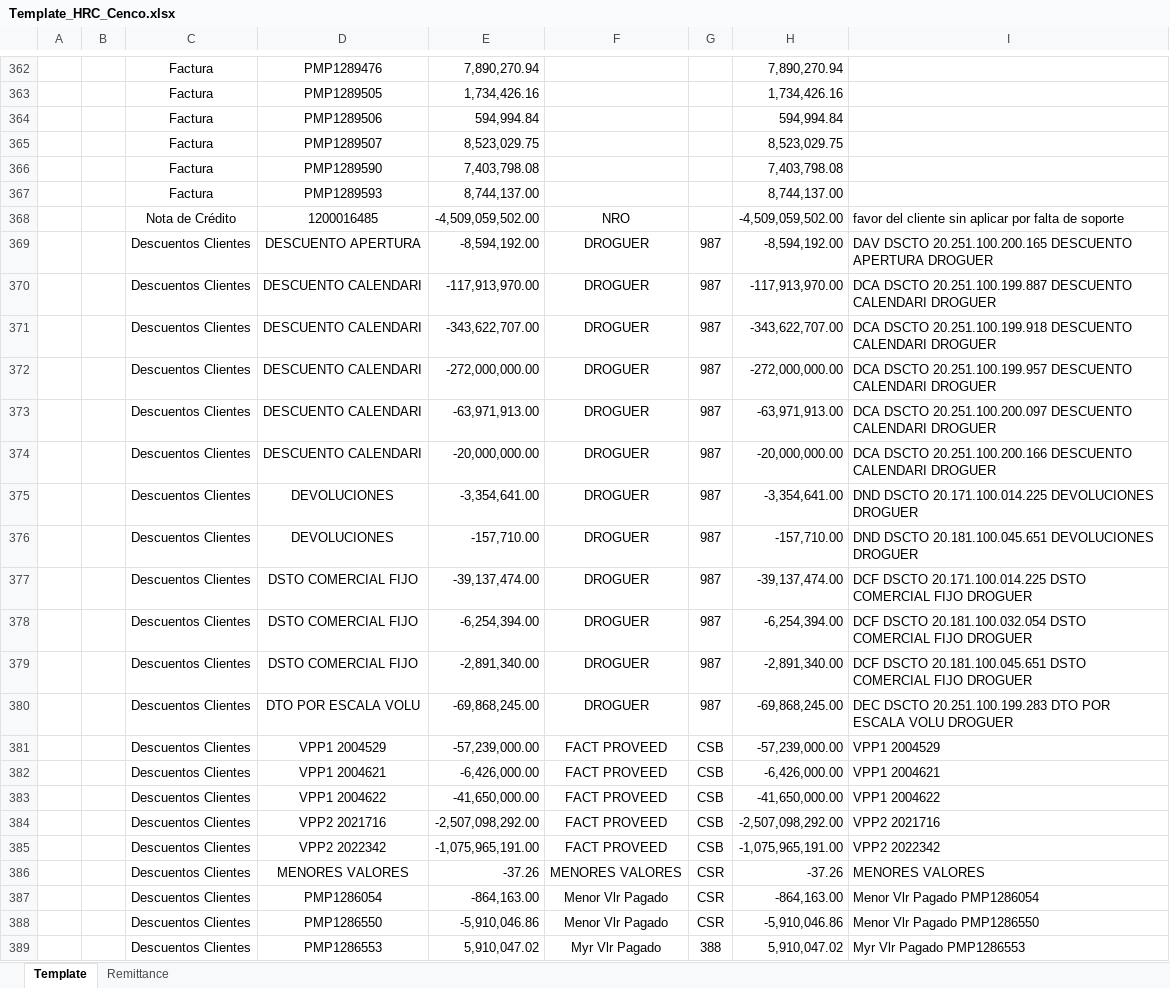
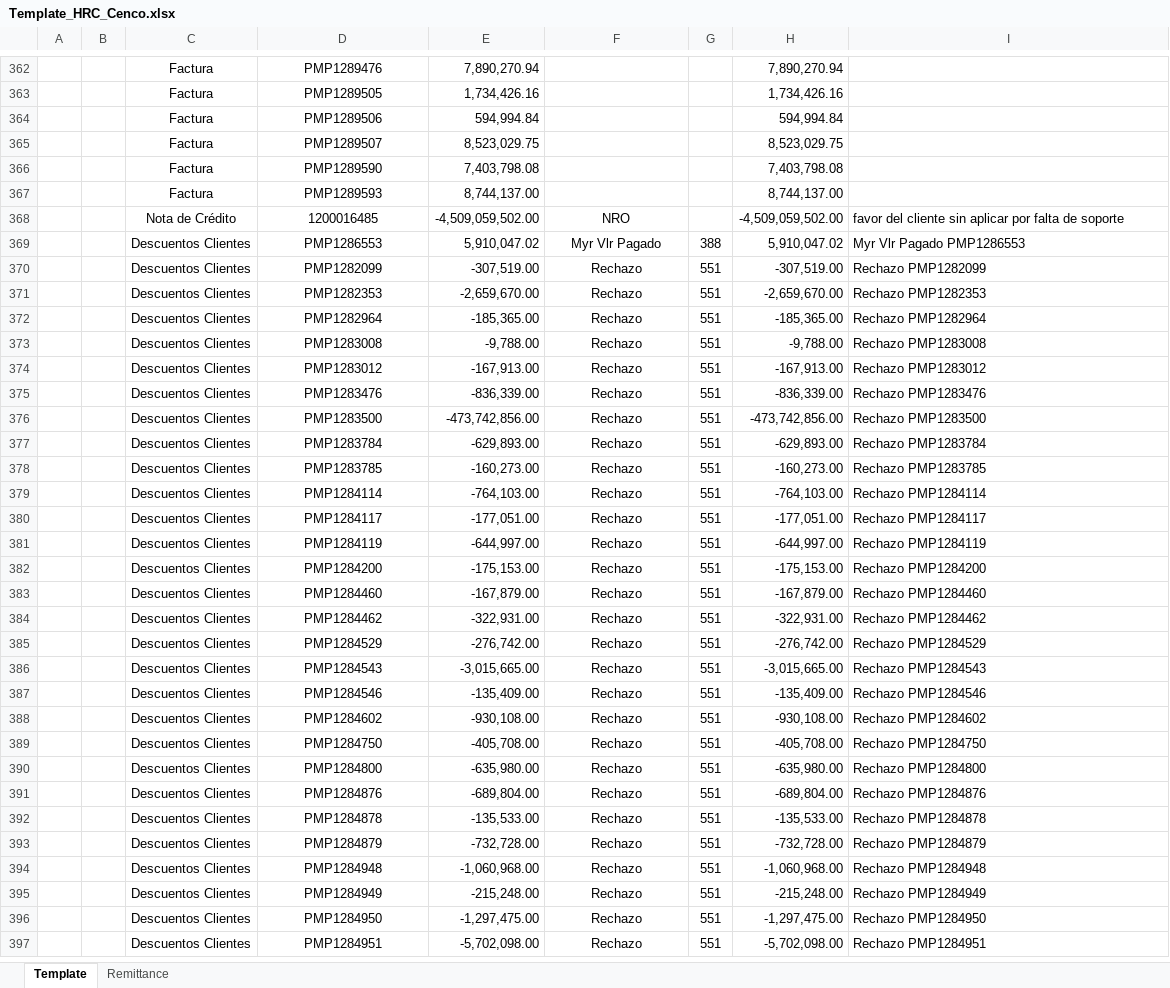
Before and after one commit to svbdatavision/Unilever_Collect_Digital, an Excel workbook: Pruebas/Archivos/Template/Colombia/Template_HRC_Cenco.xlsx, sheet Template, drawn as a sheet; only a part is shown, gaps mark what is left out; the shorter side is filled out with more unchanged rows; values as stored, in another font and other column widths than the file's, no borders; removed rows and columns are numbered as before the commit, all else as after; the diff covers the shown part only; the diff names each change by its address in the sheet, - before the commit and + after, or states it on an @@ line.

Commit message:
Ajuste en comentario Cenco, y otrden de template

```diff
--- a/Pruebas/Archivos/Template/Colombia/Template_HRC_Cenco.xlsx (sheet Template)
+++ b/Pruebas/Archivos/Template/Colombia/Template_HRC_Cenco.xlsx (sheet Template)
-row 369:  |  | Descuentos Clientes | DESCUENTO APERTURA | -8,594,192.00 | DROGUER | 987 | -8,594,192.00 | DAV DSCTO 20.251.100.200.165 DESCUENTO APERTURA DROGUER
-row 370:  |  | Descuentos Clientes | DESCUENTO CALENDARI | -117,913,970.00 | DROGUER | 987 | -117,913,970.00 | DCA DSCTO 20.251.100.199.887 DESCUENTO CALENDARI DROGUER
-row 371:  |  | Descuentos Clientes | DESCUENTO CALENDARI | -343,622,707.00 | DROGUER | 987 | -343,622,707.00 | DCA DSCTO 20.251.100.199.918 DESCUENTO CALENDARI DROGUER
-row 372:  |  | Descuentos Clientes | DESCUENTO CALENDARI | -272,000,000.00 | DROGUER | 987 | -272,000,000.00 | DCA DSCTO 20.251.100.199.957 DESCUENTO CALENDARI DROGUER
-row 373:  |  | Descuentos Clientes | DESCUENTO CALENDARI | -63,971,913.00 | DROGUER | 987 | -63,971,913.00 | DCA DSCTO 20.251.100.200.097 DESCUENTO CALENDARI DROGUER
-row 374:  |  | Descuentos Clientes | DESCUENTO CALENDARI | -20,000,000.00 | DROGUER | 987 | -20,000,000.00 | DCA DSCTO 20.251.100.200.166 DESCUENTO CALENDARI DROGUER
-row 375:  |  | Descuentos Clientes | DEVOLUCIONES | -3,354,641.00 | DROGUER | 987 | -3,354,641.00 | DND DSCTO 20.171.100.014.225 DEVOLUCIONES DROGUER
-row 376:  |  | Descuentos Clientes | DEVOLUCIONES | -157,710.00 | DROGUER | 987 | -157,710.00 | DND DSCTO 20.181.100.045.651 DEVOLUCIONES DROGUER
-row 377:  |  | Descuentos Clientes | DSTO COMERCIAL FIJO | -39,137,474.00 | DROGUER | 987 | -39,137,474.00 | DCF DSCTO 20.171.100.014.225 DSTO COMERCIAL FIJO DROGUER
-row 378:  |  | Descuentos Clientes | DSTO COMERCIAL FIJO | -6,254,394.00 | DROGUER | 987 | -6,254,394.00 | DCF DSCTO 20.181.100.032.054 DSTO COMERCIAL FIJO DROGUER
-row 379:  |  | Descuentos Clientes | DSTO COMERCIAL FIJO | -2,891,340.00 | DROGUER | 987 | -2,891,340.00 | DCF DSCTO 20.181.100.045.651 DSTO COMERCIAL FIJO DROGUER
-row 380:  |  | Descuentos Clientes | DTO POR ESCALA VOLU | -69,868,245.00 | DROGUER | 987 | -69,868,245.00 | DEC DSCTO 20.251.100.199.283 DTO POR ESCALA VOLU DROGUER
-row 381:  |  | Descuentos Clientes | VPP1 2004529 | -57,239,000.00 | FACT PROVEED | CSB | -57,239,000.00 | VPP1 2004529
-row 382:  |  | Descuentos Clientes | VPP1 2004621 | -6,426,000.00 | FACT PROVEED | CSB | -6,426,000.00 | VPP1 2004621
-row 383:  |  | Descuentos Clientes | VPP1 2004622 | -41,650,000.00 | FACT PROVEED | CSB | -41,650,000.00 | VPP1 2004622
-row 384:  |  | Descuentos Clientes | VPP2 2021716 | -2,507,098,292.00 | FACT PROVEED | CSB | -2,507,098,292.00 | VPP2 2021716
-row 385:  |  | Descuentos Clientes | VPP2 2022342 | -1,075,965,191.00 | FACT PROVEED | CSB | -1,075,965,191.00 | VPP2 2022342
@@ row 386 moved to row 492: Descuentos Clientes @@
@@ row 387 moved to row 493: Descuentos Clientes @@
@@ row 388 moved to row 494: Descuentos Clientes @@
```
Also changed, not shown: 38 added rows, 21 removed rows and 1 edited cell elsewhere in this sheet, 7 other files.
